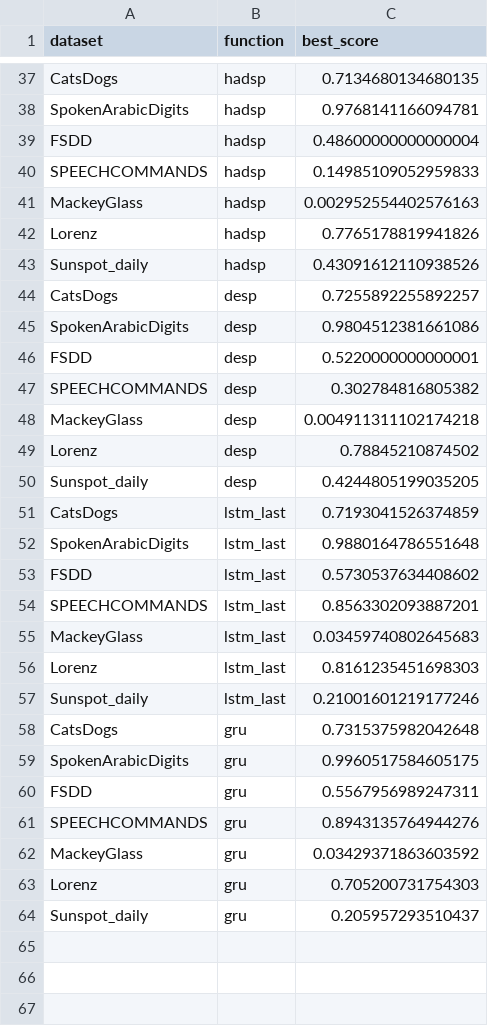
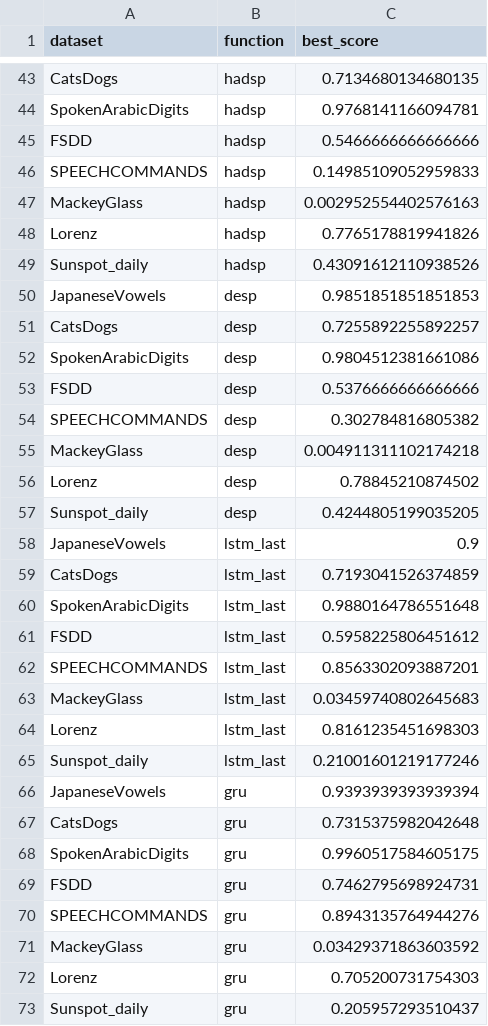
Before and after one commit to Finebouche/hag, a CSV file: outputs/best_hyperparameters/best_cv_scores.csv (was outputs/best_cv_scores.csv), drawn as a sheet; only a part is shown, gaps mark what is left out; the diff covers the shown part only.

Commit message:
Best CV score

```diff
--- a/outputs/best_cv_scores.csv
+++ b/outputs/best_hyperparameters/best_cv_scores.csv
@@ -38,3 +44,3 @@ CatsDogs,hadsp,0.7134680134680135
 SpokenArabicDigits,hadsp,0.9768141166094781
-FSDD,hadsp,0.48600000000000004
+FSDD,hadsp,0.5466666666666666
 SPEECHCOMMANDS,hadsp,0.14985109052959833
@@ -43,5 +49,6 @@ Lorenz,hadsp,0.7765178819941826
 Sunspot_daily,hadsp,0.43091612110938526
+JapaneseVowels,desp,0.9851851851851853
 CatsDogs,desp,0.7255892255892257
 SpokenArabicDigits,desp,0.9804512381661086
-FSDD,desp,0.5220000000000001
+FSDD,desp,0.5376666666666666
 SPEECHCOMMANDS,desp,0.302784816805382
@@ -50,5 +57,6 @@ Lorenz,desp,0.78845210874502
 Sunspot_daily,desp,0.4244805199035205
+JapaneseVowels,lstm_last,0.9
 CatsDogs,lstm_last,0.7193041526374859
 SpokenArabicDigits,lstm_last,0.9880164786551648
-FSDD,lstm_last,0.5730537634408602
+FSDD,lstm_last,0.5958225806451612
 SPEECHCOMMANDS,lstm_last,0.8563302093887201
@@ -57,5 +65,6 @@ Lorenz,lstm_last,0.8161235451698303
 Sunspot_daily,lstm_last,0.21001601219177246
+JapaneseVowels,gru,0.9393939393939394
 CatsDogs,gru,0.7315375982042648
 SpokenArabicDigits,gru,0.9960517584605175
-FSDD,gru,0.5567956989247311
+FSDD,gru,0.7462795698924731
 SPEECHCOMMANDS,gru,0.8943135764944276
```
Also changed, not shown: 6 added rows and 5 edited cells elsewhere in this file.
